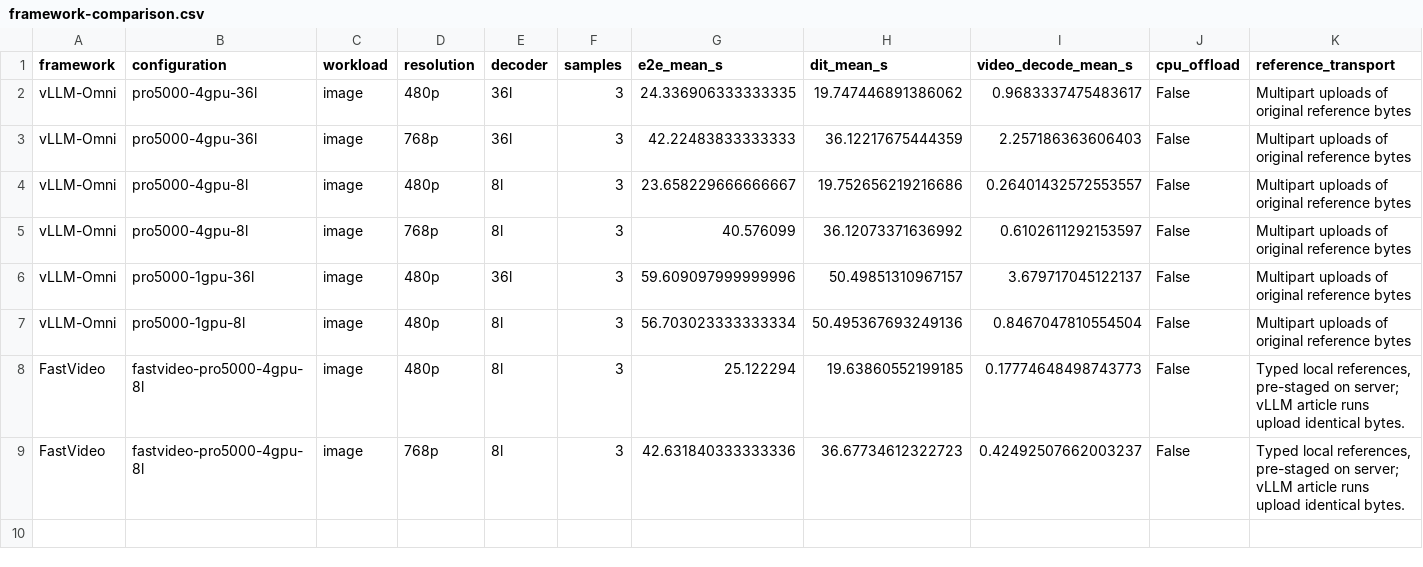
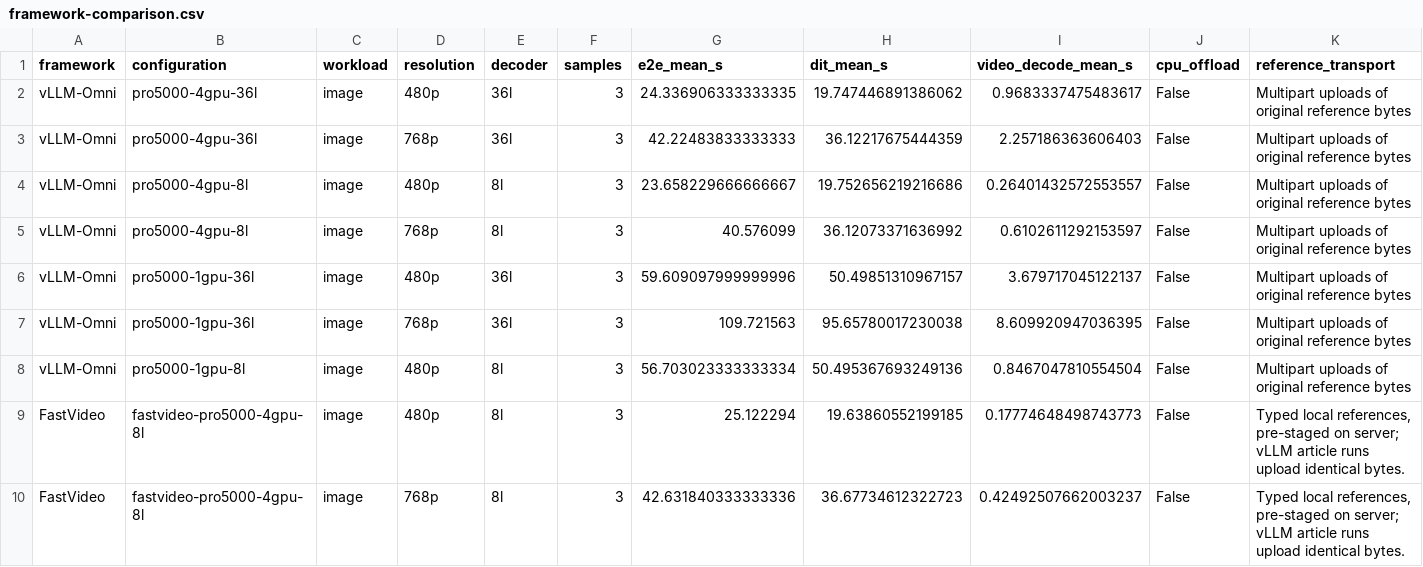
Before and after one commit to lishunyang12/fasth3-omni-evaluation-20261018, a CSV file: pro5000-4gpu/omni-local/framework-comparison.csv, drawn as a sheet; the diff names each change by its address in the sheet, - before the commit and + after, or states it on an @@ line.

Commit message:
Update PRO 5000 results (27/40 configurations)

```diff
--- a/pro5000-4gpu/omni-local/framework-comparison.csv
+++ b/pro5000-4gpu/omni-local/framework-comparison.csv
+row 7: vLLM-Omni | pro5000-1gpu-36l | image | 768p | 36l | 3 | 109.721563 | 95.65780017230038 | 8.609920947036395 | False | Multipart uploads of original reference bytes
```
Also changed, not shown: pro5000-4gpu/omni-local/pro5000.csv, 3 other files.
